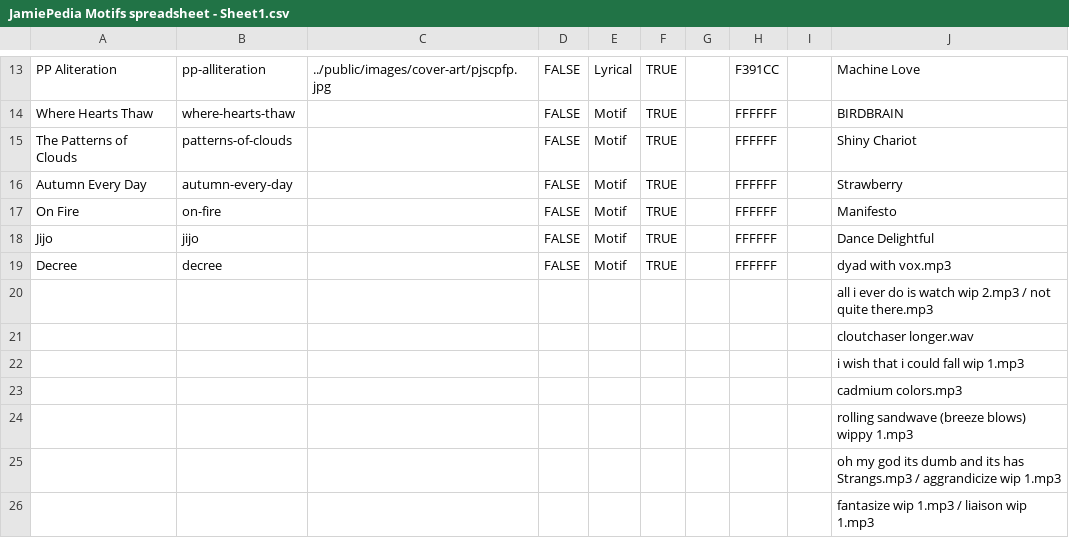
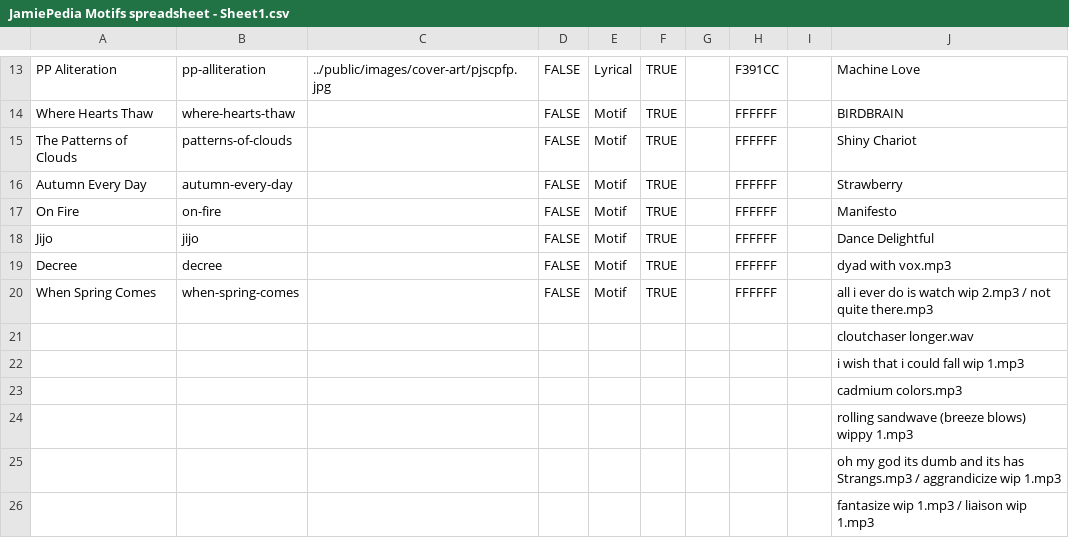
Before and after one commit to JamiePediaTeam/JamiePedia, a CSV file: public/motifs/JamiePedia Motifs spreadsheet - Sheet1.csv, drawn as a sheet; only a part is shown, gaps mark what is left out; the diff names each change by its address in the sheet, - before the commit and + after, or states it on an @@ line.

Commit message:
404, instruments, more motifs, updated sheet music

```diff
--- a/public/motifs/JamiePedia Motifs spreadsheet - Sheet1.csv
+++ b/public/motifs/JamiePedia Motifs spreadsheet - Sheet1.csv
-A20: (empty)
+A20: When Spring Comes
-B20: (empty)
+B20: when-spring-comes
-D20: (empty)
+D20: FALSE
-E20: (empty)
+E20: Motif
-F20: (empty)
+F20: TRUE
-H20: (empty)
+H20: FFFFFF
```
Also changed, not shown: 37 other files.
